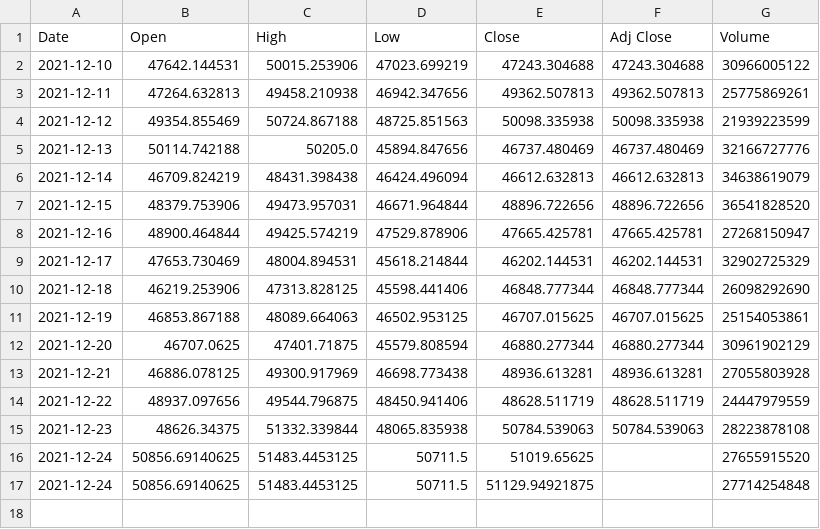
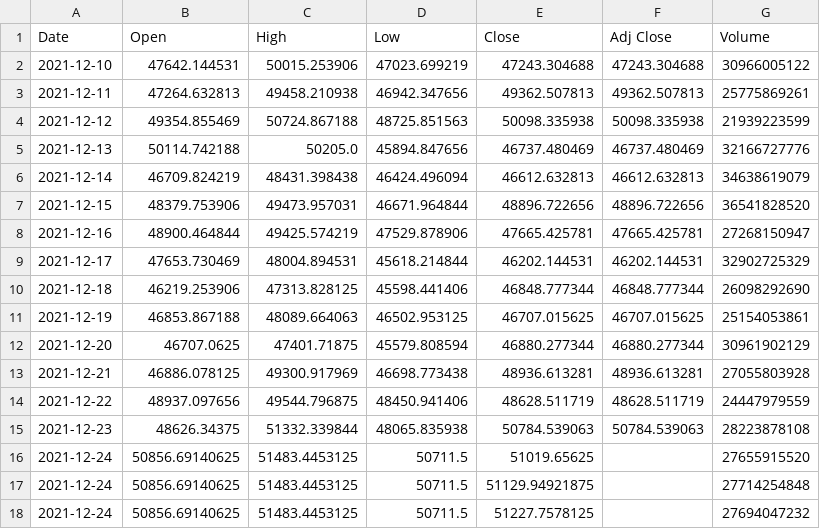
Before and after one commit to Justinhoejj/testScheduler, a CSV file: dataset/BTC-USD.csv, drawn as a sheet; the diff names each change by its address in the sheet, - before the commit and + after, or states it on an @@ line.

Commit message:
Updated on Fri Dec 24 14:15:03 UTC 2021

```diff
--- a/dataset/BTC-USD.csv
+++ b/dataset/BTC-USD.csv
+row 18: 2021-12-24 | 50856.69140625 | 51483.4453125 | 50711.5 | 51227.7578125 |  | 27694047232
```
